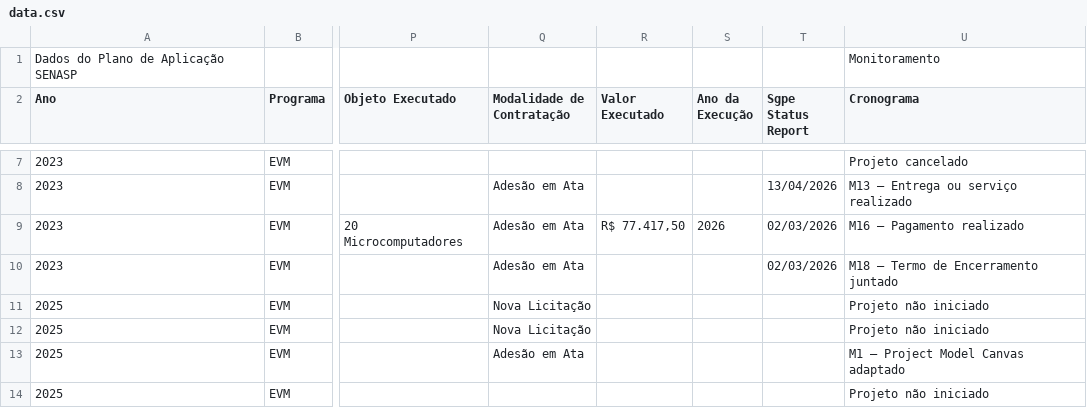
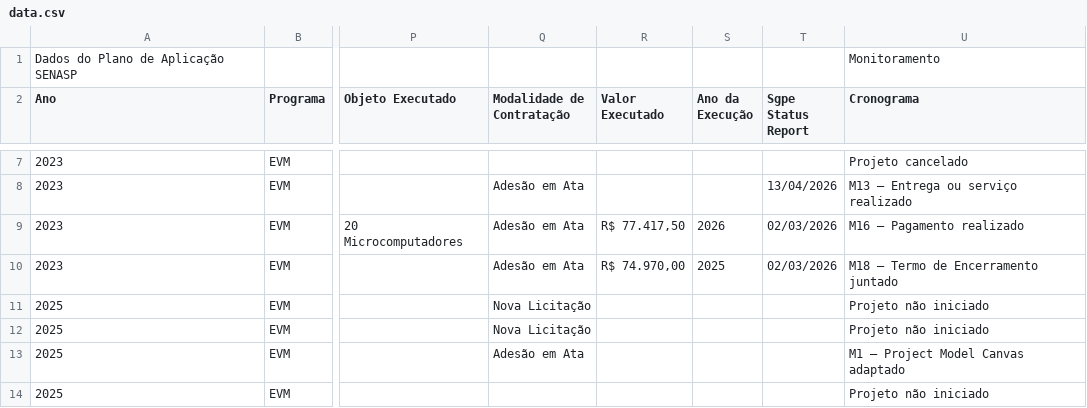
Before and after one commit to 926738-creator/bi-eppm, a CSV file: data.csv, drawn as a sheet; only a part is shown, gaps mark what is left out; the diff names each change by its address in the sheet, - before the commit and + after, or states it on an @@ line.

```diff
--- a/data.csv
+++ b/data.csv
-R10 (Valor Executado): (empty)
+R10 (Valor Executado): R$ 74.970,00
-S10 (Ano da Execução): (empty)
+S10 (Ano da Execução): 2025
```
